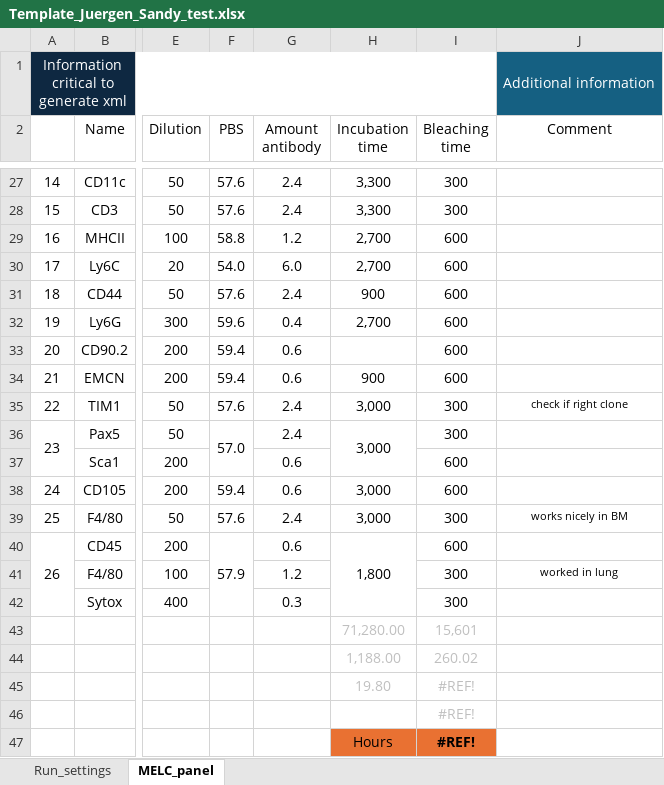
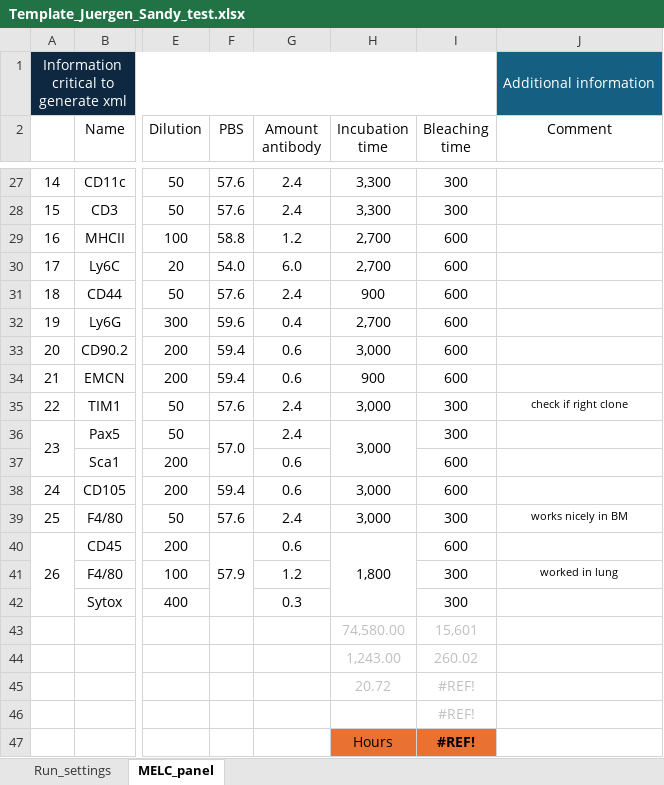
Before and after one commit to neel2703/melc-automation, an Excel workbook: xml-automation/automatic_xml_creator/Template_Juergen_Sandy_test.xlsx, sheet MELC_panel, drawn as a sheet; only a part is shown, gaps mark what is left out; values as stored, in another font and other column widths than the file's, no borders; conditional formats not drawn; the diff names each change by its address in the sheet, - before the commit and + after, or states it on an @@ line.

Commit message:
added inc time to test file and changed dir for test file

```diff
--- a/xml-automation/automatic_xml_creator/Template_Juergen_Sandy_test.xlsx (sheet MELC_panel)
+++ b/xml-automation/automatic_xml_creator/Template_Juergen_Sandy_test.xlsx (sheet MELC_panel)
-H33 (Incubation time): (empty)
+H33 (Incubation time): 3,000
-H43 (Incubation time): 71,280.00
+H43 (Incubation time): 74,580.00
-H44 (Incubation time): 1,188.00
+H44 (Incubation time): 1,243.00
-H45 (Incubation time): 19.80
+H45 (Incubation time): 20.72
```
Also changed, not shown: 1 other file.
